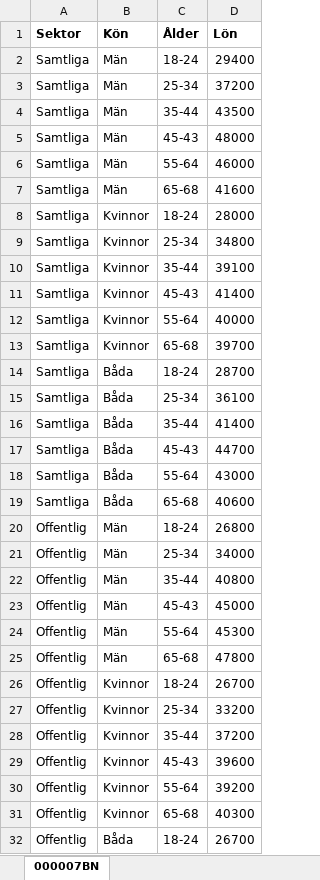
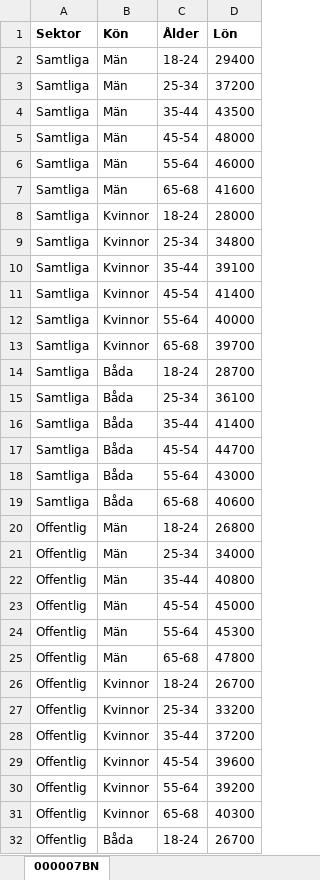
Before and after one commit to lindw3/svenskstatistik-arbete, an Excel workbook: data/lön_ålder.xlsx, sheet 000007BN, drawn as a sheet; only a part is shown; values as stored, in another font and other column widths than the file's, no borders; the diff covers the shown part only; the diff names each change by its address in the sheet, - before the commit and + after, or states it on an @@ line.

```diff
--- a/data/lön_ålder.xlsx (sheet 000007BN)
+++ b/data/lön_ålder.xlsx (sheet 000007BN)
-C5 (Ålder): 45-43
+C5 (Ålder): 45-54
-C11 (Ålder): 45-43
+C11 (Ålder): 45-54
-C17 (Ålder): 45-43
+C17 (Ålder): 45-54
-C23 (Ålder): 45-43
+C23 (Ålder): 45-54
-C29 (Ålder): 45-43
+C29 (Ålder): 45-54
```
Also changed, not shown: 13 edited cells elsewhere in this sheet, data/lön_utbildningsnivå.xlsx, docs/data/lön_utbildningsnivå.xlsx, 5 other files.
